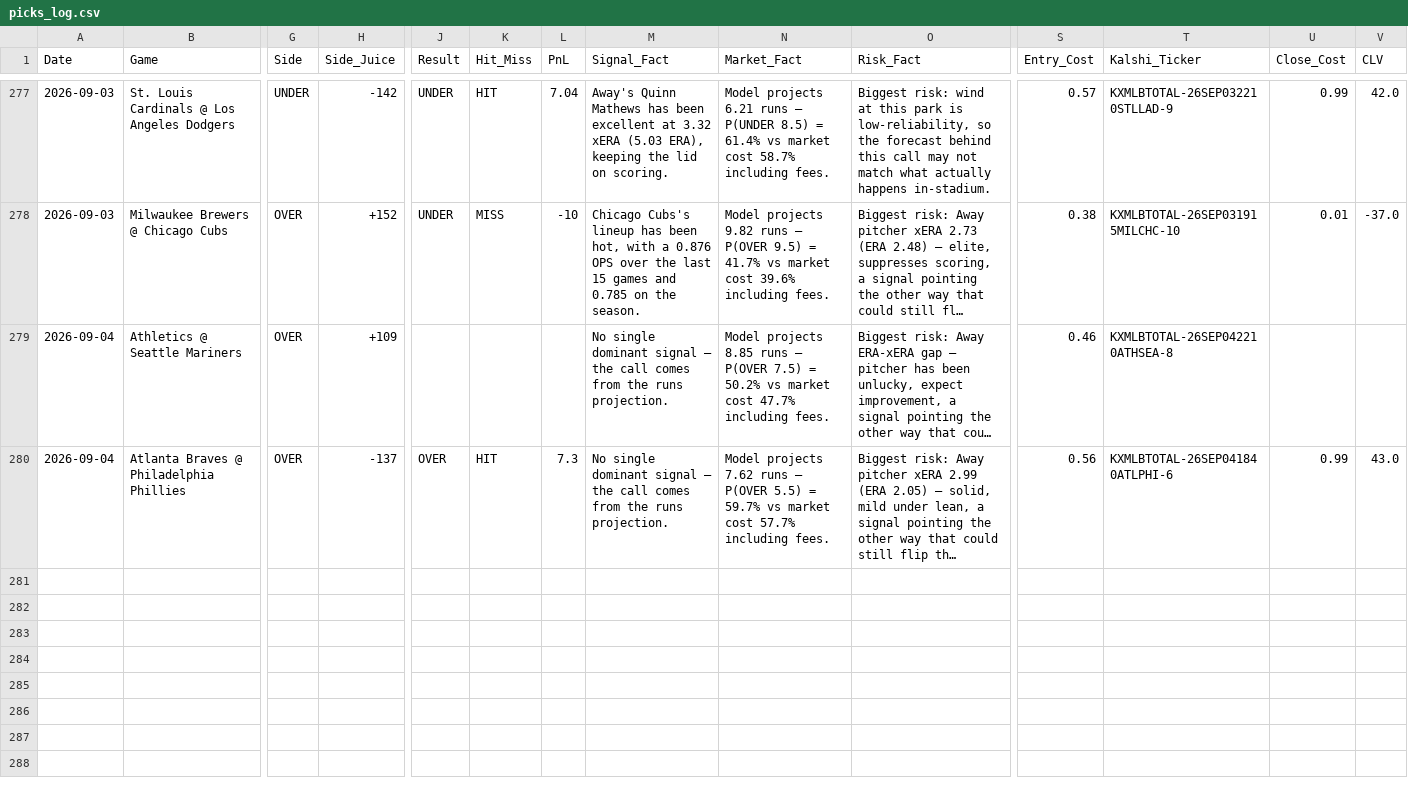
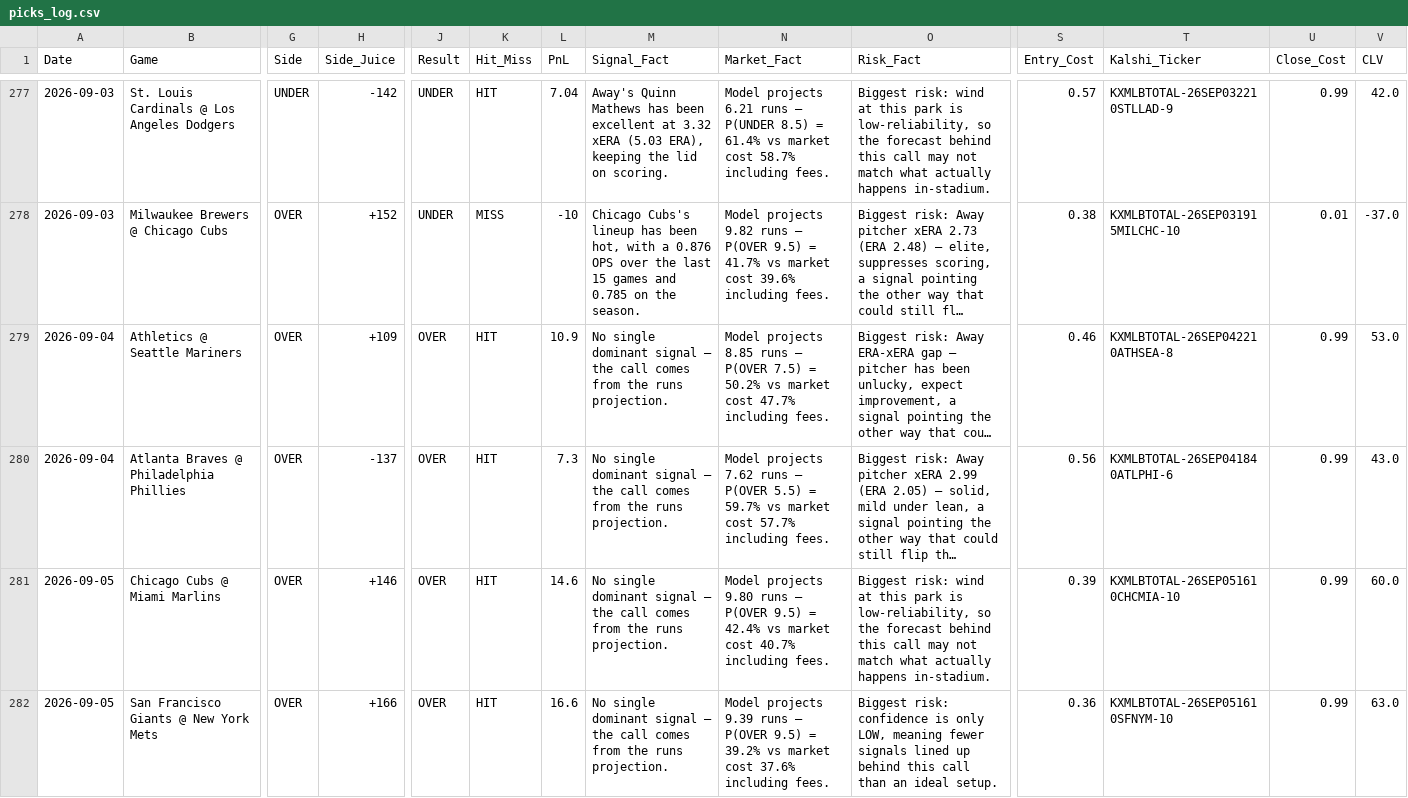
Before and after one commit to joeygir/mlb-polymarket-bot, a CSV file: picks_log.csv, drawn as a sheet; only a part is shown, gaps mark what is left out; long unchanged cells end in …; rows hold the shown columns only; the diff names each change by its address in the sheet, - before the commit and + after, or states it on an @@ line.

Commit message:
auto: update picks log [2026-09-06]

```diff
--- a/picks_log.csv
+++ b/picks_log.csv
-J279 (Result): (empty)
+J279 (Result): OVER
-K279 (Hit_Miss): (empty)
+K279 (Hit_Miss): HIT
-L279 (PnL): (empty)
+L279 (PnL): 10.9
-U279 (Close_Cost): (empty)
+U279 (Close_Cost): 0.99
-V279 (CLV): (empty)
+V279 (CLV): 53.0
+row 281: 2026-09-05 | Chicago Cubs @ Miami Marlins | OVER | +146 | OVER | HIT | 14.6 | No single dominant signal — the call comes from the runs projection. | Model projects 9.80 runs — P(OVER 9.5) = 42.4% vs market cost 40.7% including fees. | Biggest risk: wind at this park is low-reliability, so the forecast behind this call may not match what actually happens in-stadium. | 0.39 | KXMLBTOTAL-26SEP051610CHCMIA-10 | 0.99 | 60.0
+row 282: 2026-09-05 | San Francisco Giants @ New York Mets | OVER | +166 | OVER | HIT | 16.6 | No single dominant signal — the call comes from the runs projection. | Model projects 9.39 runs — P(OVER 9.5) = 39.2% vs market cost 37.6% including fees. | Biggest risk: confidence is only LOW, meaning fewer signals lined up behind this call than an ideal setup. | 0.36 | KXMLBTOTAL-26SEP051610SFNYM-10 | 0.99 | 63.0
```
